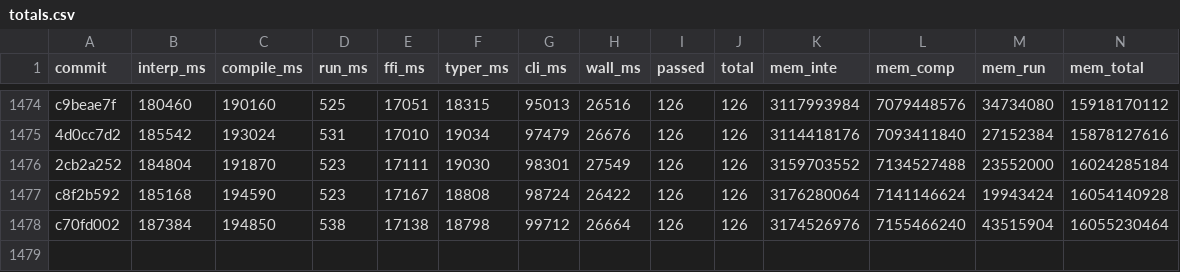
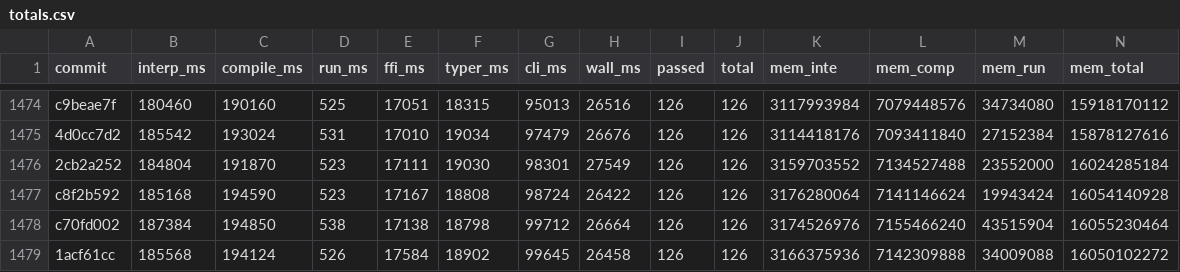
Before and after one commit to jtimon/til, a CSV file: doc/totals.csv, drawn as a sheet; only a part is shown, gaps mark what is left out.

```diff
--- a/doc/totals.csv
+++ b/doc/totals.csv
@@ -1478 +1478,2 @@ c8f2b592,185168,194590,523,17167,18808,98724,26422,126,126,3176280064,7141146624
 c70fd002,187384,194850,538,17138,18798,99712,26664,126,126,3174526976,7155466240,43515904,16055230464
+1acf61cc,185568,194124,526,17584,18902,99645,26458,126,126,3166375936,7142309888,34009088,16050102272
```
Also changed, not shown: 11 other files.
